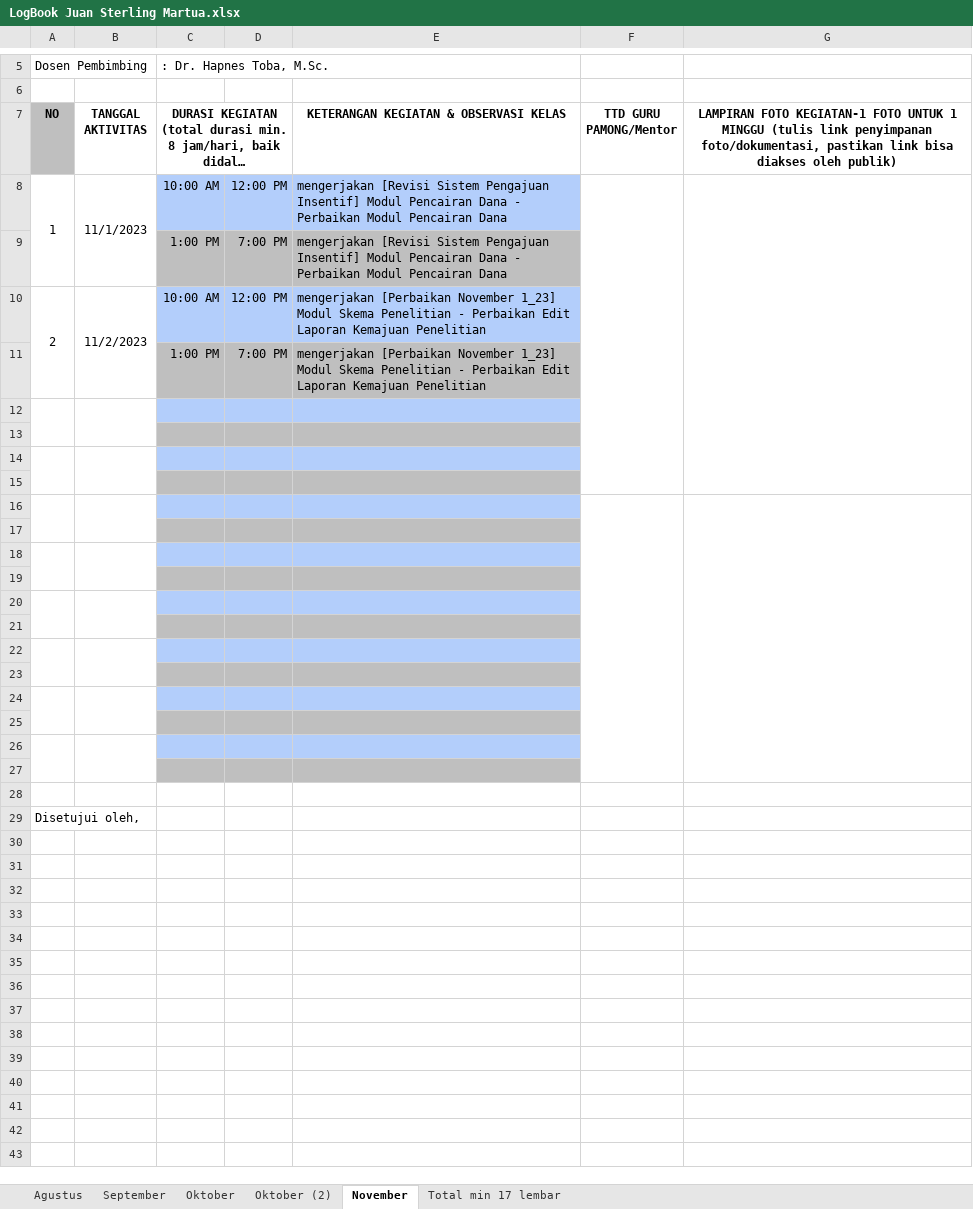
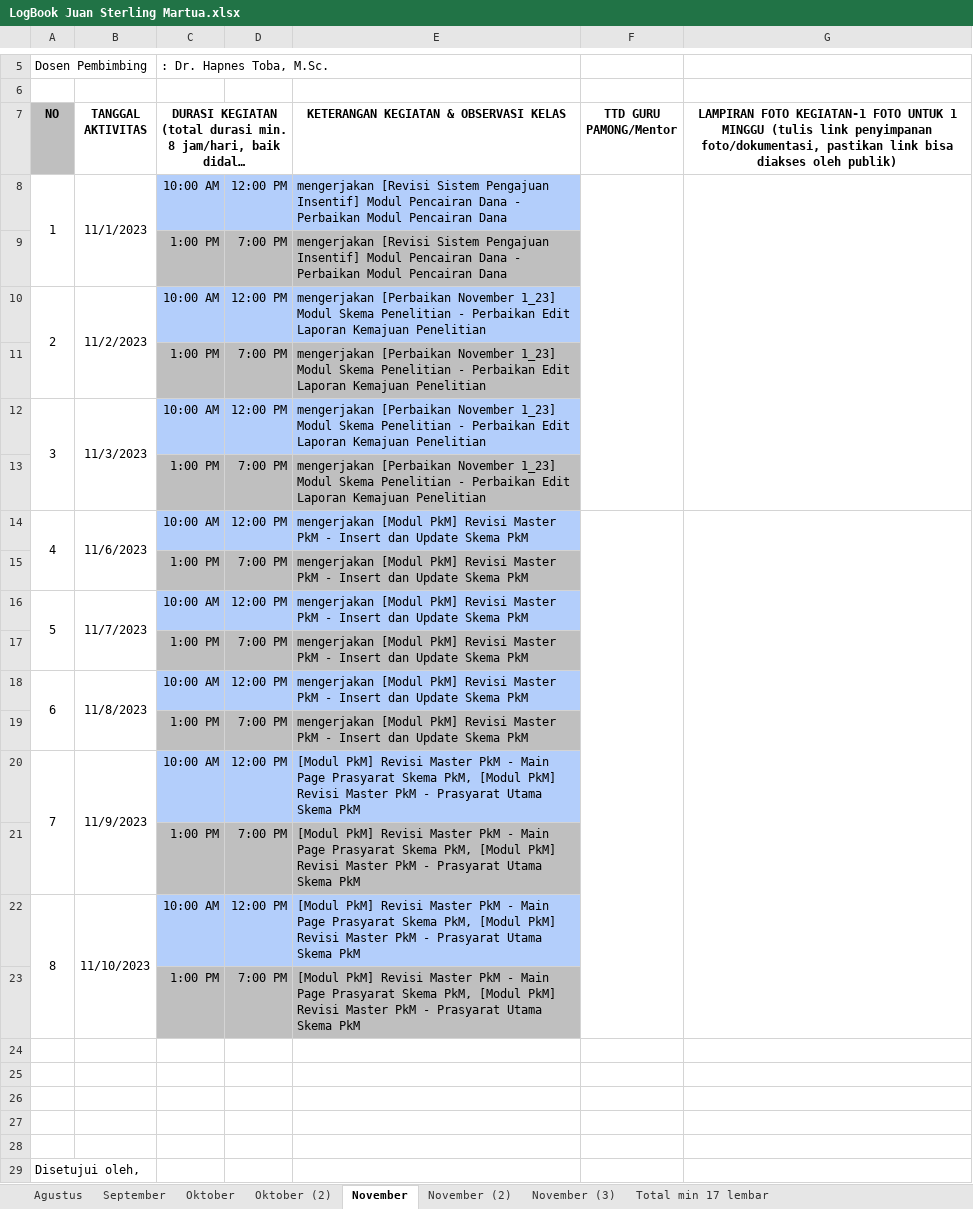
Before and after one commit to juansterling/KP, an Excel workbook: TA/LogBook Juan Sterling Martua.xlsx, sheet November, drawn as a sheet; only a part is shown, gaps mark what is left out; long unchanged cells end in …; values as stored, in another font and other column widths than the file's, no borders; charts and pictures not drawn; removed rows and columns are numbered as before the commit, all else as after; the diff names each change by its address in the sheet, - before the commit and + after, or states it on an @@ line.

```diff
--- a/TA/LogBook Juan Sterling Martua.xlsx (sheet November)
+++ b/TA/LogBook Juan Sterling Martua.xlsx (sheet November)
+sheet tab: November (2)
+sheet tab: November (3)
-F8:F15 merged
+F8:F13 merged
-G8:G15 merged
+G8:G13 merged
-row 12: (empty)
+row 12: 3 | 11/3/2023 | 10:00 AM | 12:00 PM | mengerjakan [Perbaikan November 1_23] Modul Skema Penelitian - Perbaikan Edit Laporan Kemajuan Penelitian
-row 13: (empty)
+row 13:  |  | 1:00 PM | 7:00 PM | mengerjakan [Perbaikan November 1_23] Modul Skema Penelitian - Perbaikan Edit Laporan Kemajuan Penelitian
-row 14: (empty)
+row 14: 4 | 11/6/2023 | 10:00 AM | 12:00 PM | mengerjakan [Modul PkM] Revisi Master PkM - Insert dan Update Skema PkM
+F14:F23 merged
+G14:G23 merged
-row 15: (empty)
+row 15:  |  | 1:00 PM | 7:00 PM | mengerjakan [Modul PkM] Revisi Master PkM - Insert dan Update Skema PkM
-row 16: (empty)
+row 16: 5 | 11/7/2023 | 10:00 AM | 12:00 PM | mengerjakan [Modul PkM] Revisi Master PkM - Insert dan Update Skema PkM
-F16:F27 merged
-G16:G27 merged
-row 17: (empty)
+row 17:  |  | 1:00 PM | 7:00 PM | mengerjakan [Modul PkM] Revisi Master PkM - Insert dan Update Skema PkM
-row 18: (empty)
+row 18: 6 | 11/8/2023 | 10:00 AM | 12:00 PM | mengerjakan [Modul PkM] Revisi Master PkM - Insert dan Update Skema PkM
-row 19: (empty)
+row 19:  |  | 1:00 PM | 7:00 PM | mengerjakan [Modul PkM] Revisi Master PkM - Insert dan Update Skema PkM
-row 20: (empty)
+row 20: 7 | 11/9/2023 | 10:00 AM | 12:00 PM | [Modul PkM] Revisi Master PkM - Main Page Prasyarat Skema PkM, [Modul PkM] Revisi Master PkM - Prasyarat Utama Skema PkM
-row 21: (empty)
+row 21:  |  | 1:00 PM | 7:00 PM | [Modul PkM] Revisi Master PkM - Main Page Prasyarat Skema PkM, [Modul PkM] Revisi Master PkM - Prasyarat Utama Skema PkM
-row 22: (empty)
+row 22: 8 | 11/10/2023 | 10:00 AM | 12:00 PM | [Modul PkM] Revisi Master PkM - Main Page Prasyarat Skema PkM, [Modul PkM] Revisi Master PkM - Prasyarat Utama Skema PkM
-row 23: (empty)
+row 23:  |  | 1:00 PM | 7:00 PM | [Modul PkM] Revisi Master PkM - Main Page Prasyarat Skema PkM, [Modul PkM] Revisi Master PkM - Prasyarat Utama Skema PkM
-A24:A25 merged
-B24:B25 merged
-C24:E24 fill: #B3CEFB
+C24:E24 fill: none
-C25:E25 fill: #BFBFBF
+C25:E25 fill: none
-A26:A27 merged
-B26:B27 merged
-C26:E26 fill: #B3CEFB
+C26:E26 fill: none
-C27:E27 fill: #BFBFBF
+C27:E27 fill: none
```
Also changed, not shown: charts or pictures, 9 other files.
